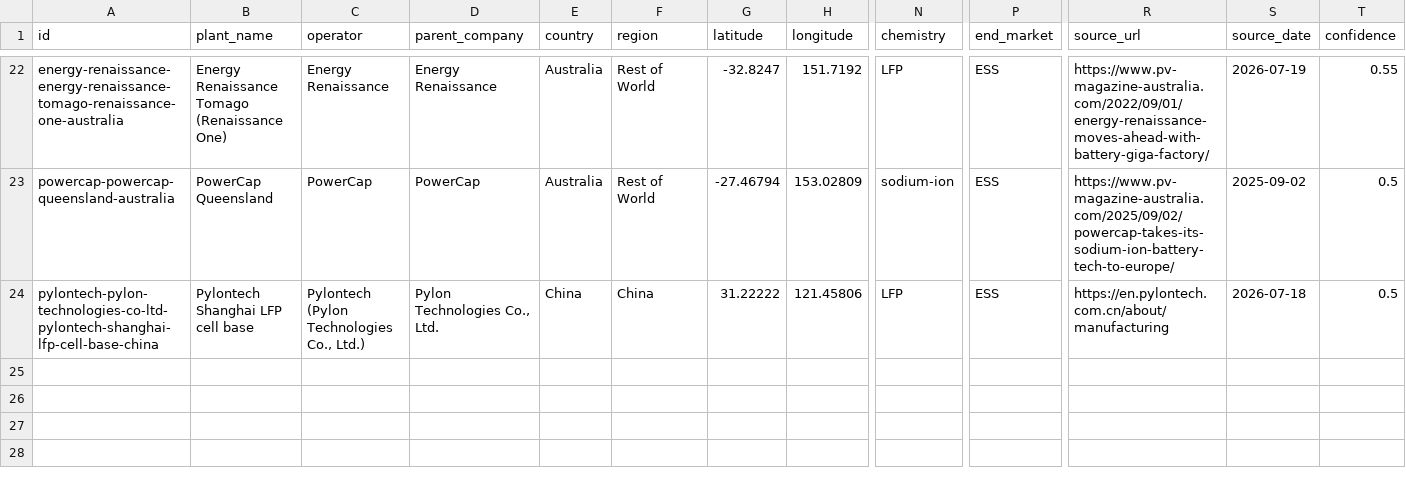
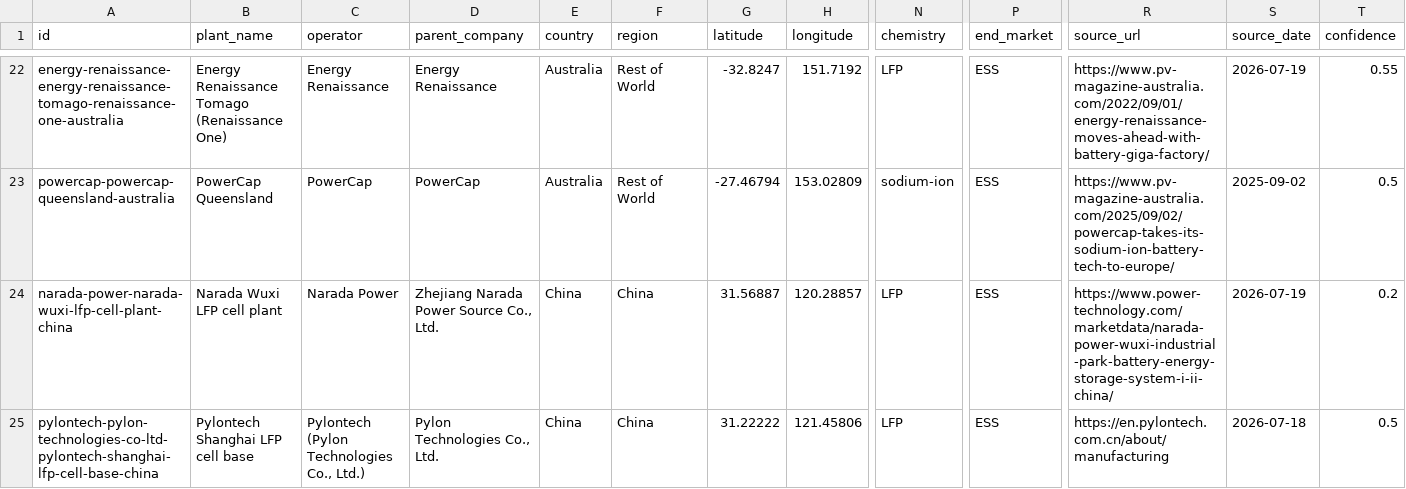
Before and after one commit to dmw24/BatteryFactory, a CSV file: data/removed.csv, drawn as a sheet; only a part is shown, gaps mark what is left out; rows hold the shown columns only; the diff names each change by its address in the sheet, - before the commit and + after, or states it on an @@ line.

```diff
--- a/data/removed.csv
+++ b/data/removed.csv
+row 24: narada-power-narada-wuxi-lfp-cell-plant-china | Narada Wuxi LFP cell plant | Narada Power | Zhejiang Narada Power Source Co., Ltd. | China | China | 31.56887 | 120.28857 | LFP | ESS | https://www.power-technology.com/marketdata/narada-power-wuxi-industrial-park-battery-energy-storage-system-i-ii-china/ | 2026-07-19 | 0.2
```
Also changed, not shown: capacity_by_year.csv, capacity_by_year_region.csv, 10 other files.
